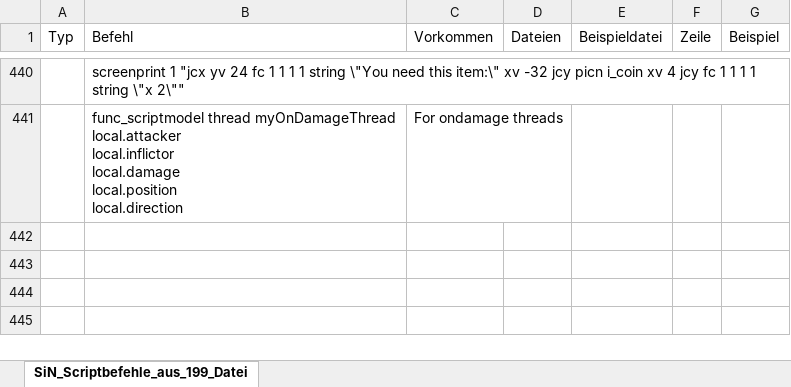
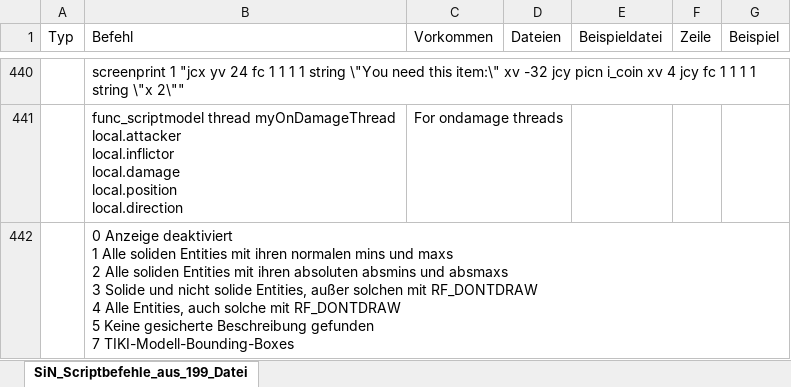
Before and after one commit to HaZardModding/hzm-sin-cooperative-gamefiles, an Excel workbook: Documentation/SiN_Reloadad_Scriptcommands.xlsx, sheet SiN_Scriptbefehle_aus_199_Datei, drawn as a sheet; only a part is shown, gaps mark what is left out; values as stored, in another font and other column widths than the file's, no borders; ↵ is a line break in a cell; the diff names each change by its address in the sheet, - before the commit and + after, or states it on an @@ line.

Commit message:
Update SiN_Reloadad_Scriptcommands.xlsx

```diff
--- a/Documentation/SiN_Reloadad_Scriptcommands.xlsx (sheet SiN_Scriptbefehle_aus_199_Datei)
+++ b/Documentation/SiN_Reloadad_Scriptcommands.xlsx (sheet SiN_Scriptbefehle_aus_199_Datei)
+row 442:  | 0 Anzeige deaktiviert ↵ 1 Alle soliden Entities mit ihren normalen mins und maxs ↵ 2 Alle soliden Entities mit ihren absoluten absmins und absmaxs ↵ 3 Solide und nicht solide Entities, außer solchen mit RF_DONTDRAW ↵ 4 Alle Entities, auch solche mit RF_DONTDRAW ↵ 5 Keine gesicherte Beschreibung gefunden ↵ 7 TIKI-Modell-Bounding-Boxes
```
